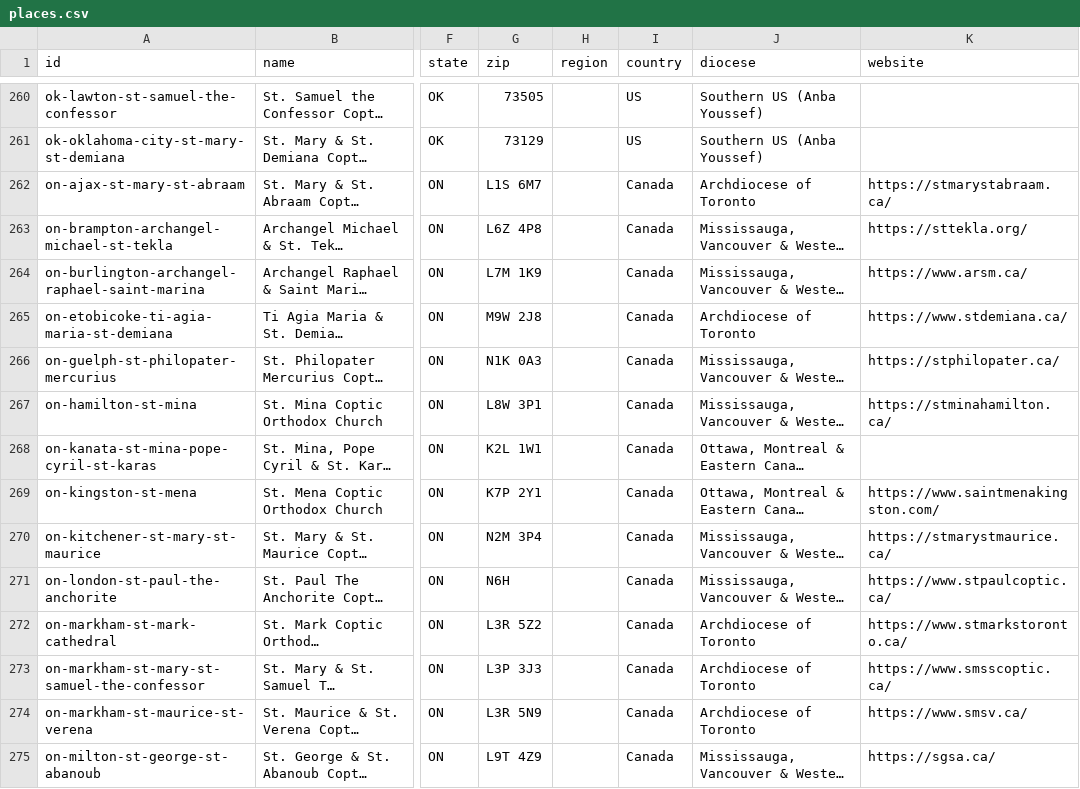
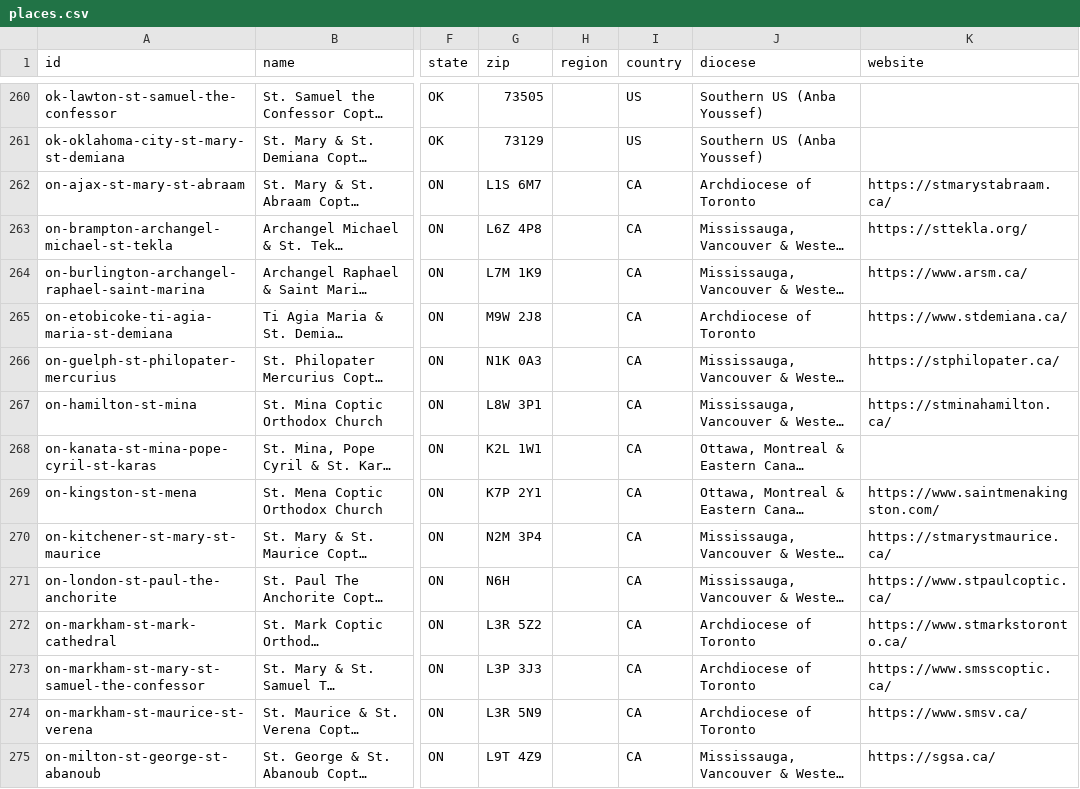
Before and after one commit to moureen-goubran/coptic-church-app, a CSV file: data/places.csv, drawn as a sheet; only a part is shown, gaps mark what is left out; long unchanged cells end in …; the diff covers the shown part only; the diff names each change by its address in the sheet, - before the commit and + after, or states it on an @@ line.

```diff
--- a/data/places.csv
+++ b/data/places.csv
-I262:I275 (country): Canada
+I262:I275 (country): CA
```
Also changed, not shown: 64 edited cells elsewhere in this file, 4 other files.
